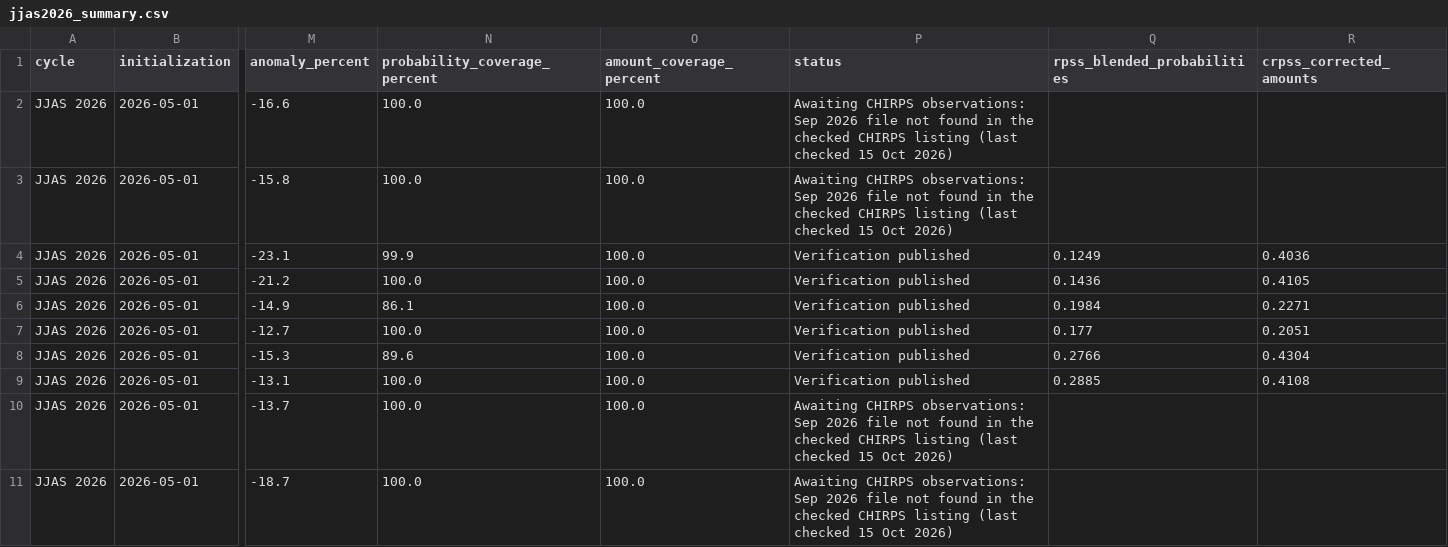
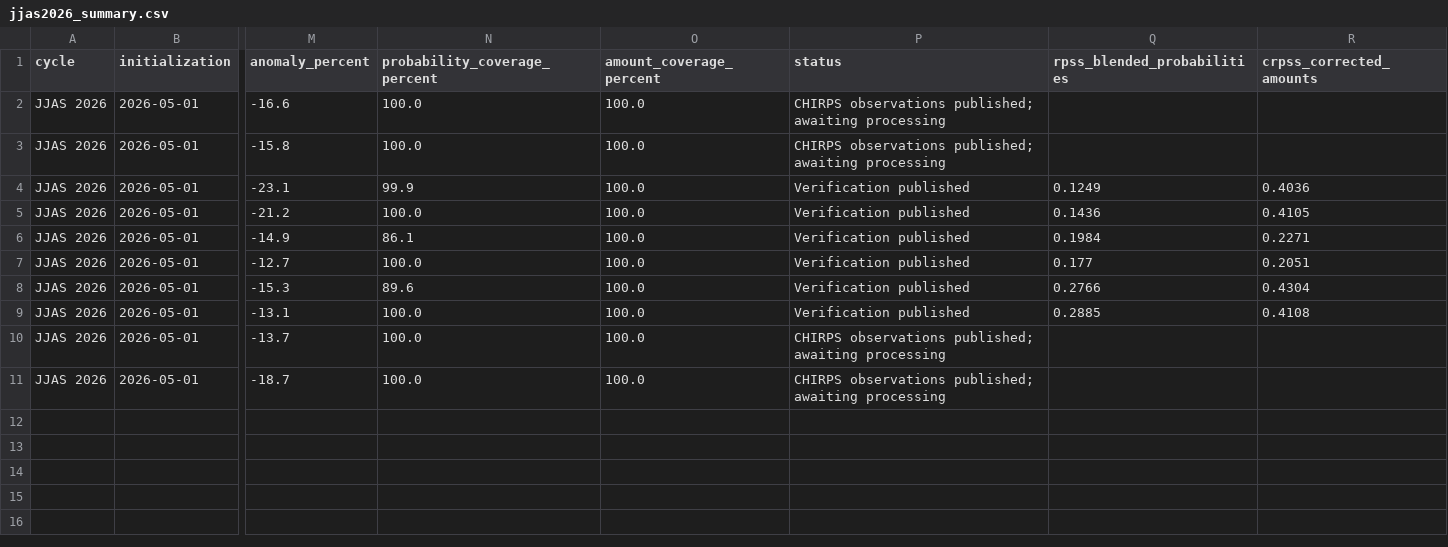
Before and after one commit to YonSci/calibrated_seasonal_rainfall, a CSV file: site/downloads/jjas2026_summary.csv, drawn as a sheet; only a part is shown, gaps mark what is left out; the diff names each change by its address in the sheet, - before the commit and + after, or states it on an @@ line.

```diff
--- a/site/downloads/jjas2026_summary.csv
+++ b/site/downloads/jjas2026_summary.csv
-P2:P3 (status): Awaiting CHIRPS observations: Sep 2026 file not found in the checked CHIRPS listing (last checked 15 Oct 2026)
+P2:P3 (status): CHIRPS observations published; awaiting processing
-P10:P11 (status): Awaiting CHIRPS observations: Sep 2026 file not found in the checked CHIRPS listing (last checked 15 Oct 2026)
+P10:P11 (status): CHIRPS observations published; awaiting processing
```
Also changed, not shown: 47 other files.
